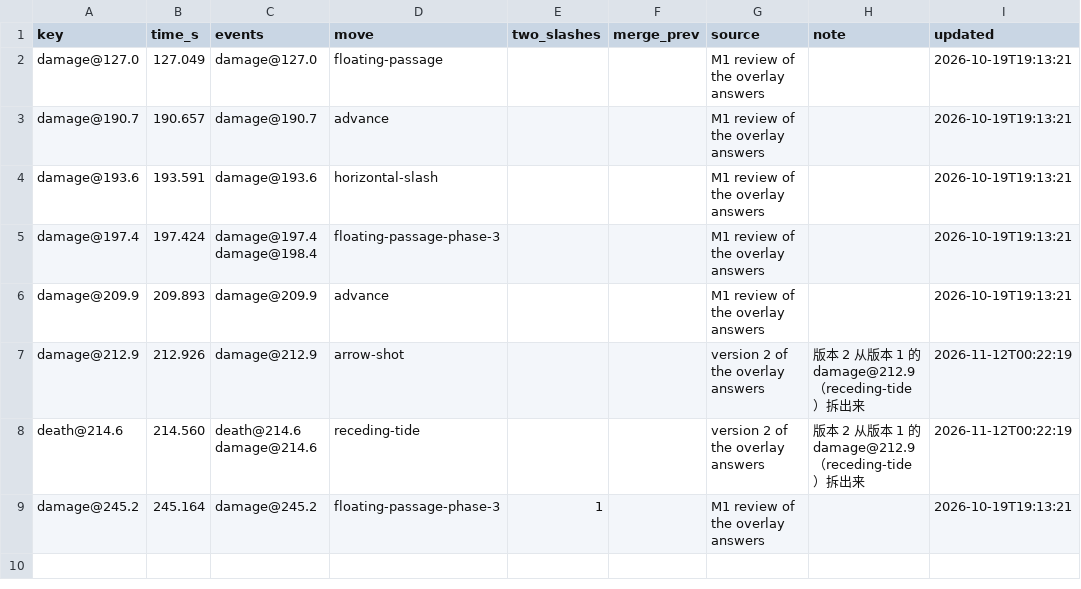
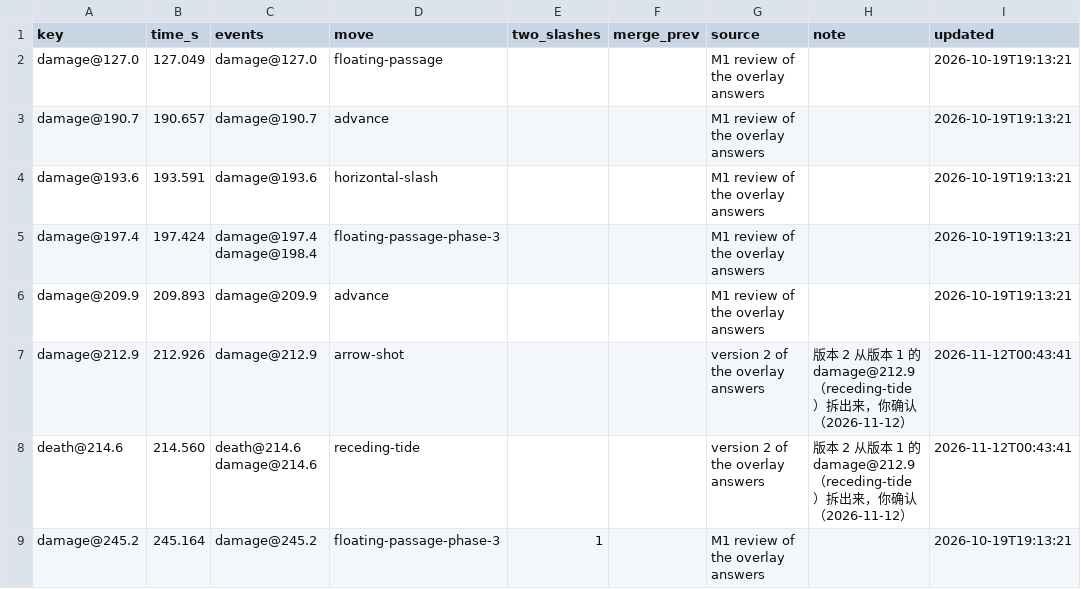
Before and after one commit to CanYouTeachMeHowToCode/Sekiro-boss-practice-analytics, a CSV file: research/ground_truth/annotations/vanilla/genichiro/2026-10-16-castle-5/failure_truth_v2.csv, drawn as a sheet.

```diff
--- a/research/ground_truth/annotations/vanilla/genichiro/2026-10-16-castle-5/failure_truth_v2.csv
+++ b/research/ground_truth/annotations/vanilla/genichiro/2026-10-16-castle-5/failure_truth_v2.csv
@@ -6,4 +6,4 @@ damage@197.4,197.424,damage@197.4 damage@198.4,floating-passage-phase-3,,,M1 rev
 damage@209.9,209.893,damage@209.9,advance,,,M1 review of the overlay answers,,2026-10-19T19:13:21
-damage@212.9,212.926,damage@212.9,arrow-shot,,,version 2 of the overlay answers,版本 2 从版本 1 的 damage@212.9（receding-tide）拆出来,2026-11-12T00:22:19
-death@214.6,214.560,death@214.6 damage@214.6,receding-tide,,,version 2 of the overlay answers,版本 2 从版本 1 的 damage@212.9（receding-tide）拆出来,2026-11-12T00:22:19
+damage@212.9,212.926,damage@212.9,arrow-shot,,,version 2 of the overlay answers,版本 2 从版本 1 的 damage@212.9（receding-tide）拆出来，你确认（2026-11-12）,2026-11-12T00:43:41
+death@214.6,214.560,death@214.6 damage@214.6,receding-tide,,,version 2 of the overlay answers,版本 2 从版本 1 的 damage@212.9（receding-tide）拆出来，你确认（2026-11-12）,2026-11-12T00:43:41
 damage@245.2,245.164,damage@245.2,floating-passage-phase-3,1,,M1 review of the overlay answers,,2026-10-19T19:13:21
```
Also changed, not shown: research/ground_truth/annotations/vanilla/genichiro/2026-10-13-castle/failure_truth_v2.csv, research/ground_truth/annotations/vanilla/genichiro/2026-10-22-castle-1/failure_truth_v2.csv, 6 other files.
